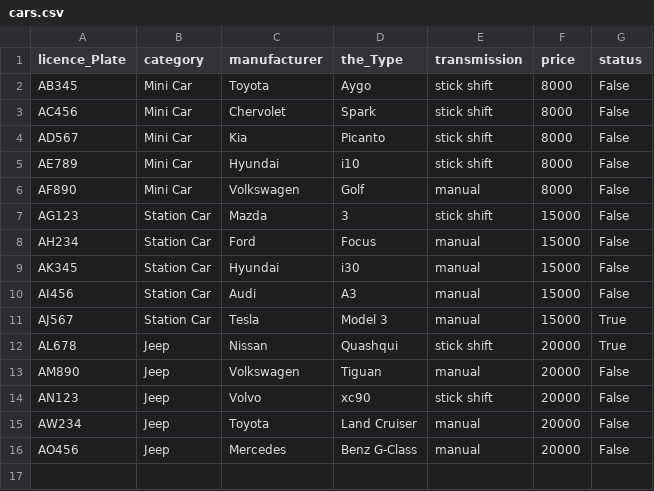
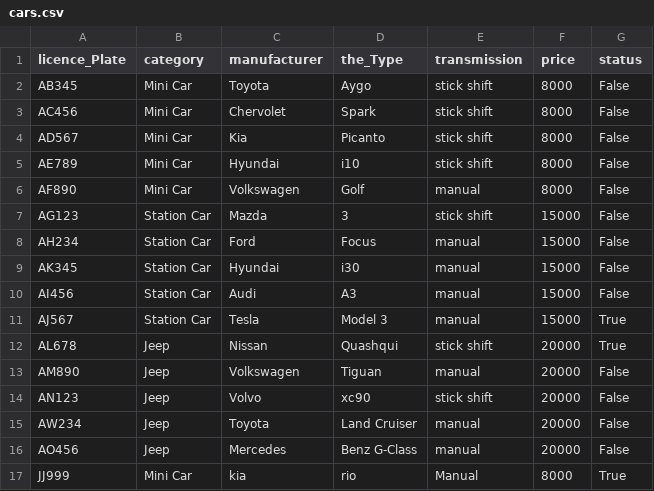
Before and after one commit to Birtab18/The_Car_Rental, a CSV file: data/cars.csv, drawn as a sheet.

```diff
--- a/data/cars.csv
+++ b/data/cars.csv
@@ -16 +16,2 @@ AW234,Jeep,Toyota,Land Cruiser,manual,20000,False
 AO456,Jeep,Mercedes,Benz G-Class,manual,20000,False
+JJ999,Mini Car,kia,rio,Manual,8000,True
```
Also changed, not shown: data/customers.csv, 4 other files.
